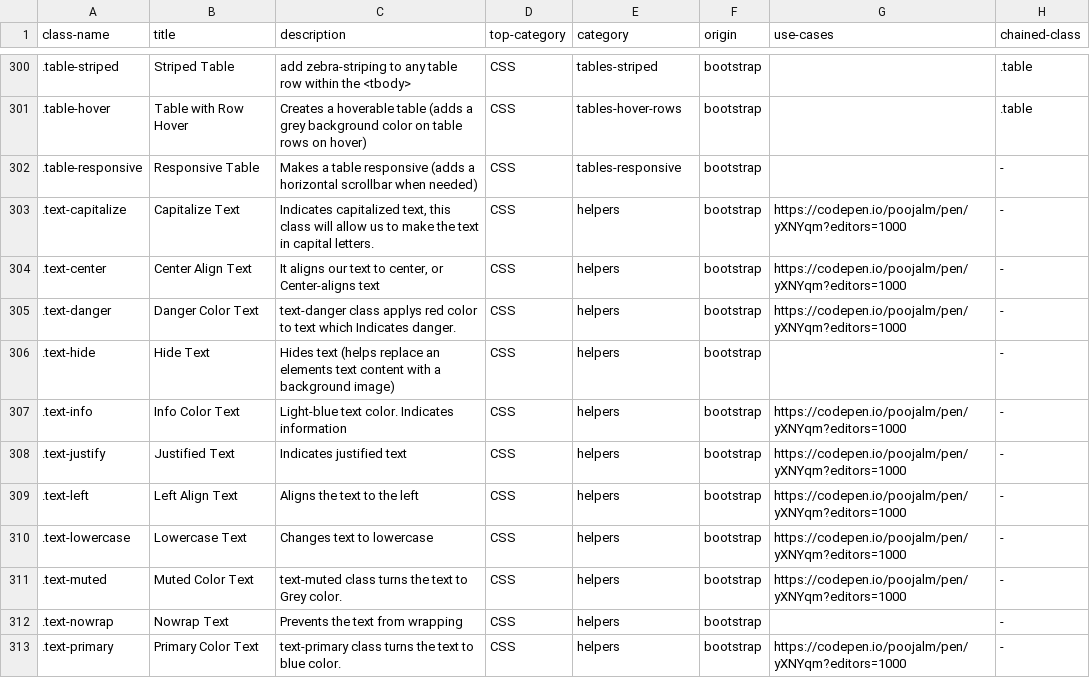
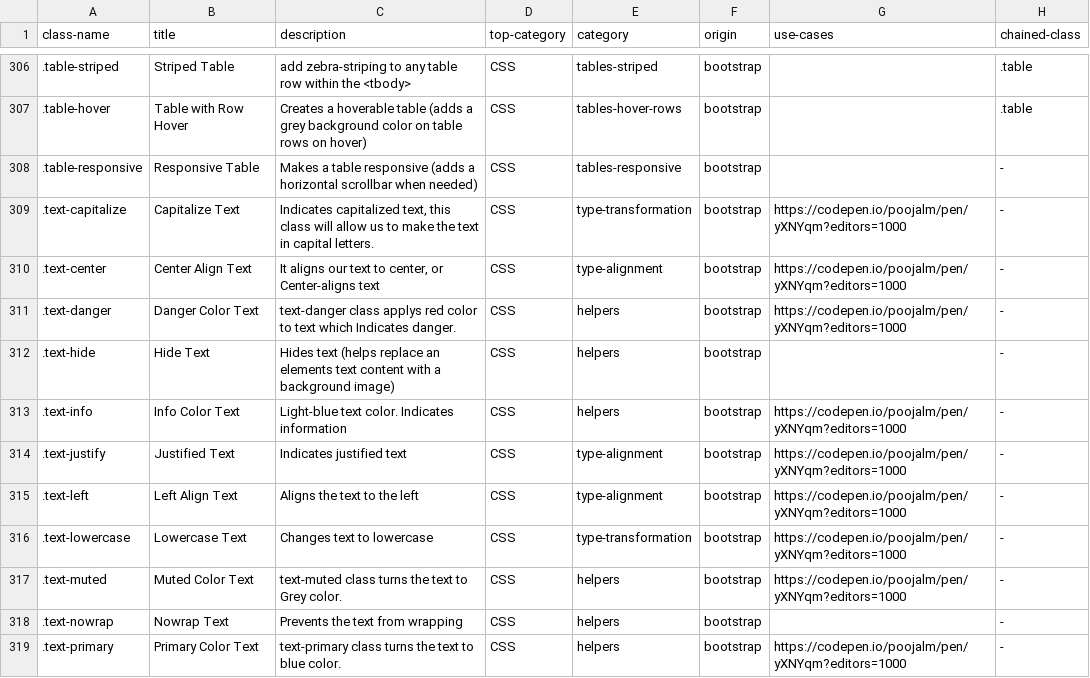
Before and after one commit to grvpanchal/bootstrap-essentials, a CSV file: docs/_data/classes.csv, drawn as a sheet; only a part is shown, gaps mark what is left out; addresses are those after the commit; the diff covers the shown part only; the diff names each change by its address in the sheet, - before the commit and + after, or states it on an @@ line.

```diff
--- a/docs/_data/classes.csv
+++ b/docs/_data/classes.csv
-E309 (category): helpers
+E309 (category): type-transformation
-E310 (category): helpers
+E310 (category): type-alignment
-E314:E315 (category): helpers
+E314:E315 (category): type-alignment
-E316 (category): helpers
+E316 (category): type-transformation
```
Also changed, not shown: 7 added rows, 1 removed row and 32 edited cells elsewhere in this file, 51 other files.
